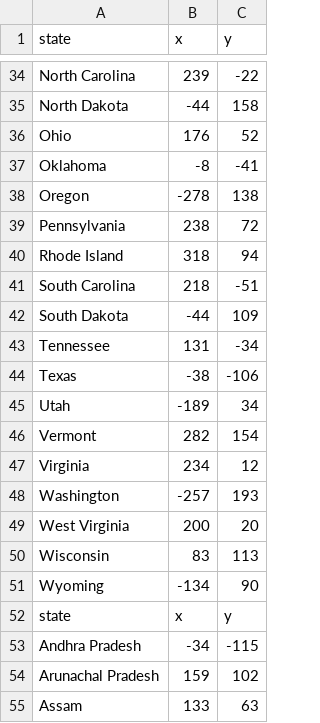
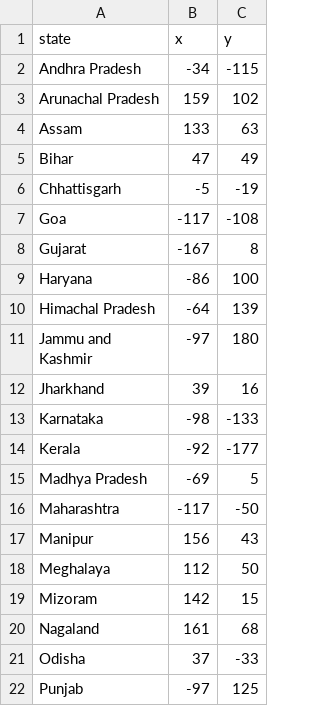
Before and after one commit to saad-7223/PycharmProjects, a CSV file: us-states-game-start/36_states.csv, drawn as a sheet; only a part is shown, gaps mark what is left out; the shorter side is filled out with more unchanged rows; the diff covers the shown part only; the diff names each change by its address in the sheet, - before the commit and + after, or states it on an @@ line.

```diff
--- a/us-states-game-start/36_states.csv
+++ b/us-states-game-start/36_states.csv
-row 34: North Carolina | 239 | -22
-row 35: North Dakota | -44 | 158
-row 36: Ohio | 176 | 52
-row 37: Oklahoma | -8 | -41
-row 38: Oregon | -278 | 138
-row 39: Pennsylvania | 238 | 72
-row 40: Rhode Island | 318 | 94
-row 41: South Carolina | 218 | -51
-row 42: South Dakota | -44 | 109
-row 43: Tennessee | 131 | -34
-row 44: Texas | -38 | -106
-row 45: Utah | -189 | 34
-row 46: Vermont | 282 | 154
-row 47: Virginia | 234 | 12
-row 48: Washington | -257 | 193
-row 49: West Virginia | 200 | 20
-row 50: Wisconsin | 83 | 113
-row 51: Wyoming | -134 | 90
-row 52: state | x | y
```
Also changed, not shown: 32 removed rows elsewhere in this file, 1 other file.
